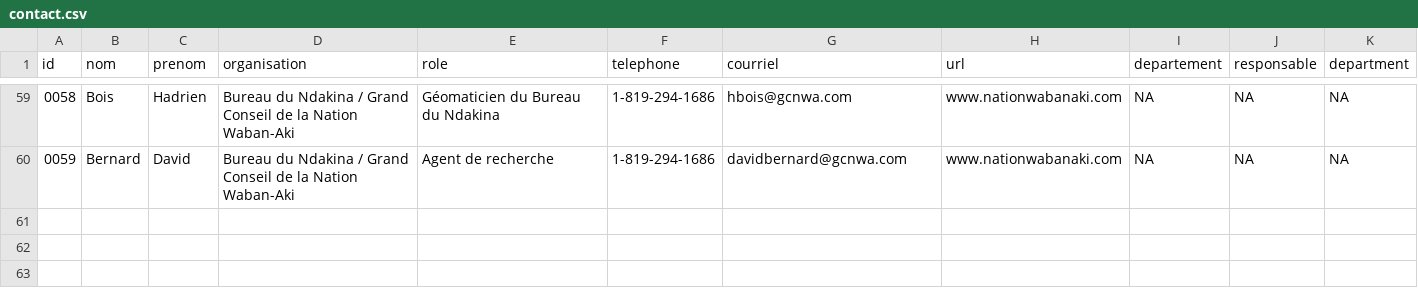
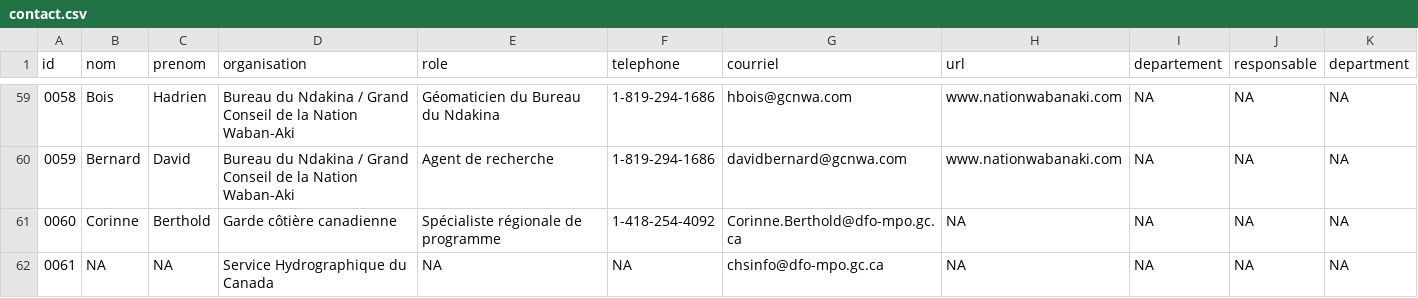
Before and after one commit to EffetsCumulatifsNavigation/ceanav, a CSV file: data/data-contact/contact.csv, drawn as a sheet; only a part is shown, gaps mark what is left out; the diff names each change by its address in the sheet, - before the commit and + after, or states it on an @@ line.

```diff
--- a/data/data-contact/contact.csv
+++ b/data/data-contact/contact.csv
+row 61: 0060 | Corinne | Berthold | Garde côtière canadienne | Spécialiste régionale de programme | 1-418-254-4092 | Corinne.Berthold@dfo-mpo.gc.ca | NA | NA | NA | NA
+row 62: 0061 | NA | NA | Service Hydrographique du Canada | NA | NA | chsinfo@dfo-mpo.gc.ca | NA | NA | NA | NA
```
Also changed, not shown: data/data-metadata/data_summary.csv, data/data-metadata/metadata_stresseurs.csv, 8 other files.
